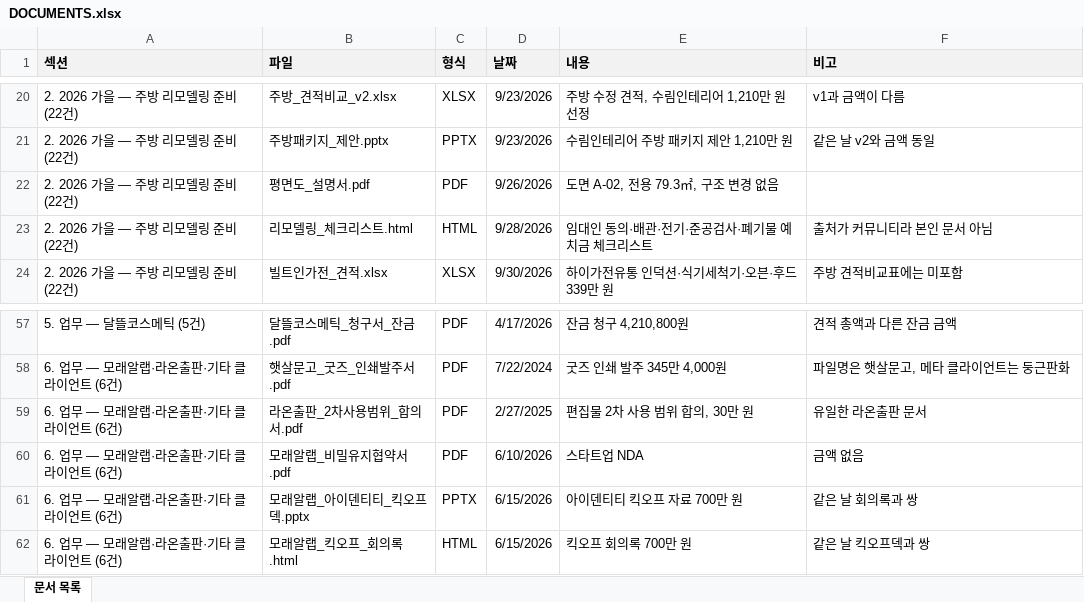
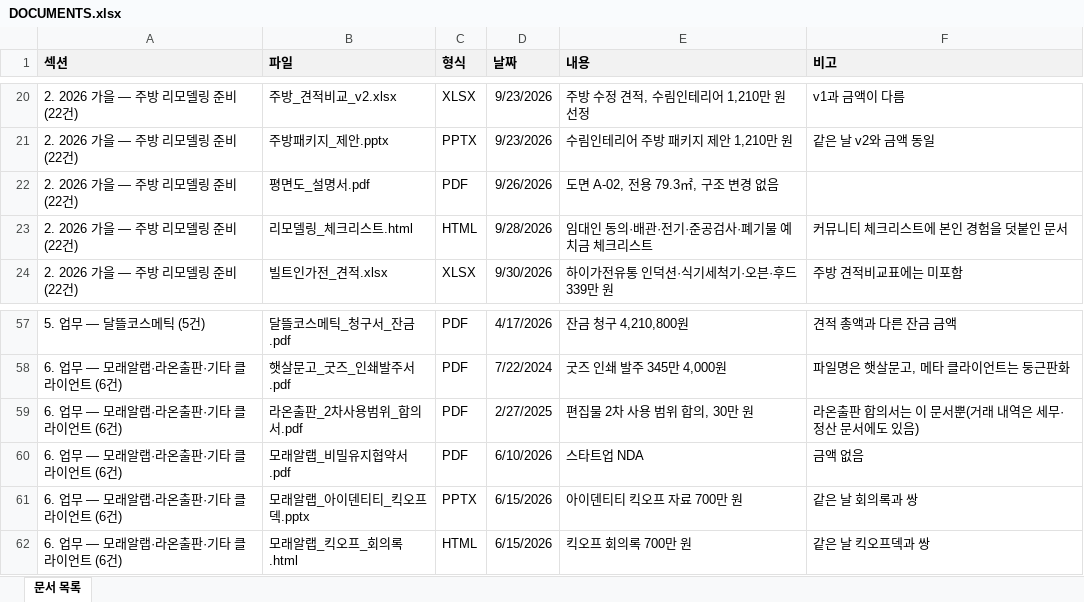
Before and after one commit to jaewonize/AI-Dictionary, an Excel workbook: Mobile Storage/DOCUMENTS.xlsx, sheet 문서 목록, drawn as a sheet; only a part is shown, gaps mark what is left out; values as stored, in another font and other column widths than the file's, no borders; the diff names each change by its address in the sheet, - before the commit and + after, or states it on an @@ line.

```diff
--- a/Mobile Storage/DOCUMENTS.xlsx (sheet 문서 목록)
+++ b/Mobile Storage/DOCUMENTS.xlsx (sheet 문서 목록)
-F23 (비고): 출처가 커뮤니티라 본인 문서 아님
+F23 (비고): 커뮤니티 체크리스트에 본인 경험을 덧붙인 문서
-F59 (비고): 유일한 라온출판 문서
+F59 (비고): 라온출판 합의서는 이 문서뿐(거래 내역은 세무·정산 문서에도 있음)
```
Also changed, not shown: 1 other file.
